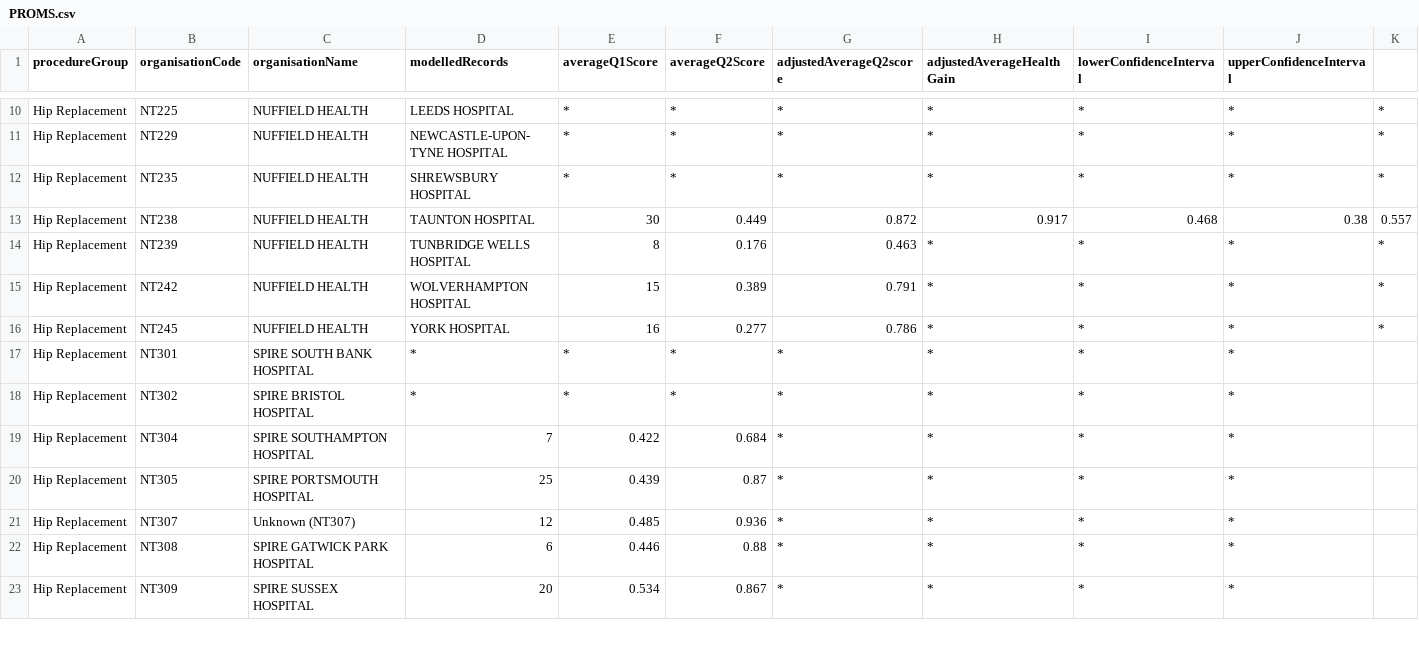
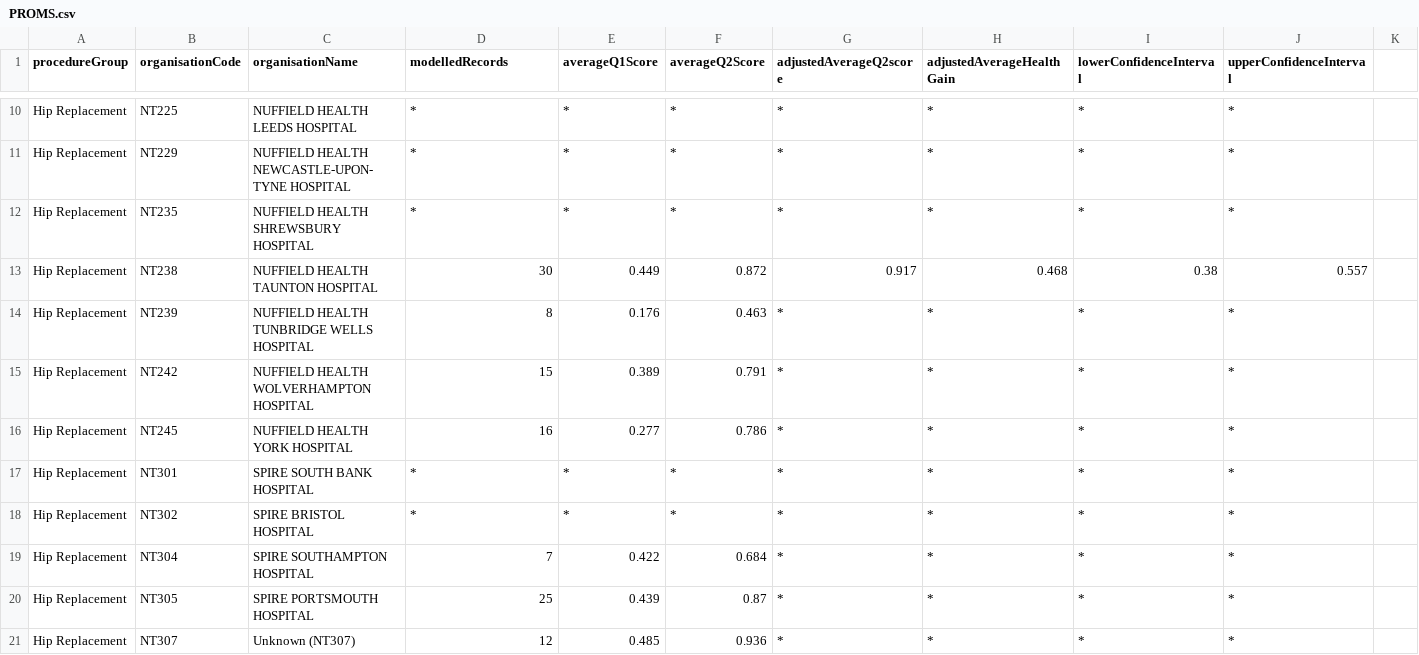
Before and after one commit to jenbongo/monkeycruncher-data, a CSV file: PROMS.csv, drawn as a sheet; only a part is shown, gaps mark what is left out; the shorter side is filled out with more unchanged rows; the diff covers the shown part only; the diff names each change by its address in the sheet, - before the commit and + after, or states it on an @@ line.

```diff
--- a/PROMS.csv
+++ b/PROMS.csv
-C10 (organisationName): NUFFIELD HEALTH
+C10 (organisationName): NUFFIELD HEALTH LEEDS HOSPITAL
-D10 (modelledRecords): LEEDS HOSPITAL
+D10 (modelledRecords): *
-K10:K12: *
+K10:K12: (empty)
-C11 (organisationName): NUFFIELD HEALTH
+C11 (organisationName): NUFFIELD HEALTH NEWCASTLE-UPON-TYNE HOSPITAL
-D11 (modelledRecords): NEWCASTLE-UPON-TYNE HOSPITAL
+D11 (modelledRecords): *
-C12 (organisationName): NUFFIELD HEALTH
+C12 (organisationName): NUFFIELD HEALTH SHREWSBURY HOSPITAL
-D12 (modelledRecords): SHREWSBURY HOSPITAL
+D12 (modelledRecords): *
-C13 (organisationName): NUFFIELD HEALTH
+C13 (organisationName): NUFFIELD HEALTH TAUNTON HOSPITAL
-D13 (modelledRecords): TAUNTON HOSPITAL
+D13 (modelledRecords): 30
-E13 (averageQ1Score): 30
+E13 (averageQ1Score): 0.449
-F13 (averageQ2Score): 0.449
+F13 (averageQ2Score): 0.872
-G13 (adjustedAverageQ2score): 0.872
+G13 (adjustedAverageQ2score): 0.917
-H13 (adjustedAverageHealthGain): 0.917
+H13 (adjustedAverageHealthGain): 0.468
-I13 (lowerConfidenceInterval): 0.468
+I13 (lowerConfidenceInterval): 0.38
-J13 (upperConfidenceInterval): 0.38
+J13 (upperConfidenceInterval): 0.557
-K13: 0.557
+K13: (empty)
-C14 (organisationName): NUFFIELD HEALTH
+C14 (organisationName): NUFFIELD HEALTH TUNBRIDGE WELLS HOSPITAL
-D14 (modelledRecords): TUNBRIDGE WELLS HOSPITAL
+D14 (modelledRecords): 8
-E14 (averageQ1Score): 8
+E14 (averageQ1Score): 0.176
-F14 (averageQ2Score): 0.176
+F14 (averageQ2Score): 0.463
-G14 (adjustedAverageQ2score): 0.463
+G14 (adjustedAverageQ2score): *
-K14:K16: *
+K14:K16: (empty)
-C15 (organisationName): NUFFIELD HEALTH
+C15 (organisationName): NUFFIELD HEALTH WOLVERHAMPTON HOSPITAL
-D15 (modelledRecords): WOLVERHAMPTON HOSPITAL
+D15 (modelledRecords): 15
-E15 (averageQ1Score): 15
+E15 (averageQ1Score): 0.389
-F15 (averageQ2Score): 0.389
+F15 (averageQ2Score): 0.791
-G15 (adjustedAverageQ2score): 0.791
+G15 (adjustedAverageQ2score): *
-C16 (organisationName): NUFFIELD HEALTH
+C16 (organisationName): NUFFIELD HEALTH YORK HOSPITAL
-D16 (modelledRecords): YORK HOSPITAL
+D16 (modelledRecords): 16
-E16 (averageQ1Score): 16
+E16 (averageQ1Score): 0.277
-F16 (averageQ2Score): 0.277
+F16 (averageQ2Score): 0.786
-G16 (adjustedAverageQ2score): 0.786
+G16 (adjustedAverageQ2score): *
```
Also changed, not shown: 34 edited cells elsewhere in this file.
